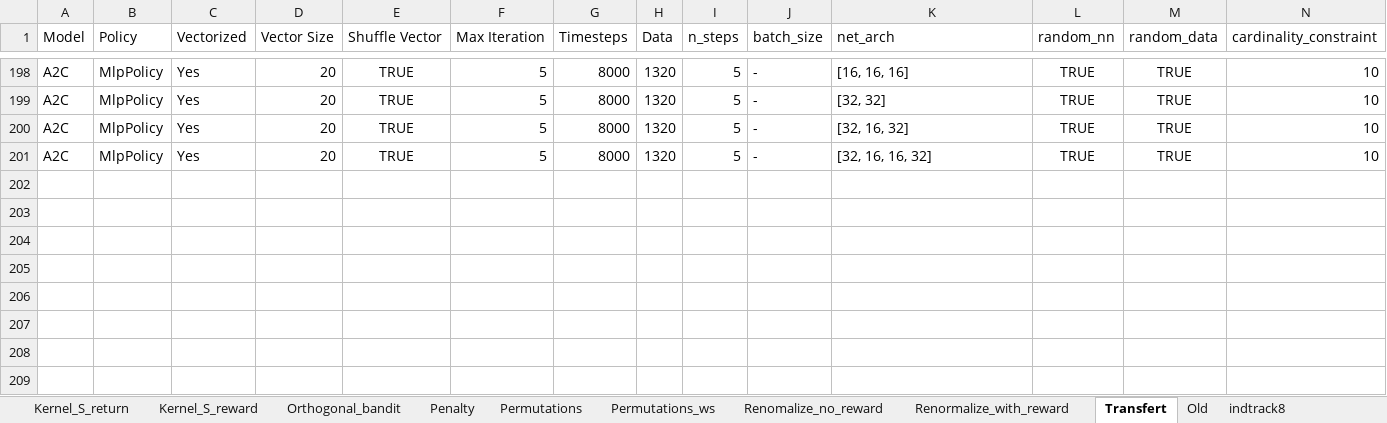
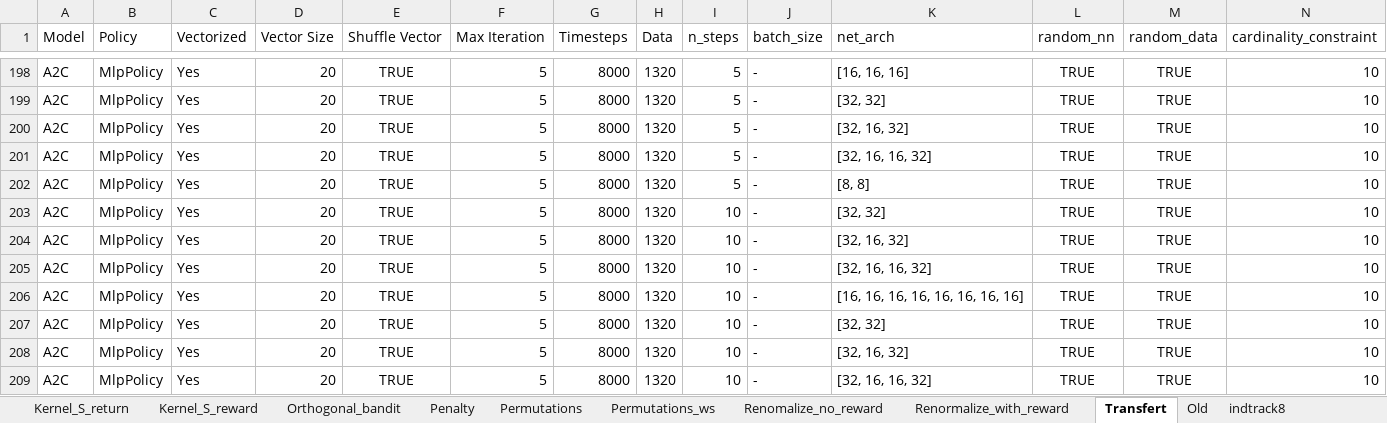
Before and after one commit to TAN-Victor/Stage_SPP, an Excel workbook: Sheets/Results.xlsx, sheet Transfert, drawn as a sheet; only a part is shown, gaps mark what is left out; values as stored, in another font and other column widths than the file's, no borders; rows hold the shown columns only; the diff names each change by its address in the sheet, - before the commit and + after, or states it on an @@ line.

```diff
--- a/Sheets/Results.xlsx (sheet Transfert)
+++ b/Sheets/Results.xlsx (sheet Transfert)
+row 202: A2C | MlpPolicy | Yes | 20 | TRUE | 5 | 8000 | 1320 | 5 | - | [8, 8] | TRUE | TRUE | 10
+row 203: A2C | MlpPolicy | Yes | 20 | TRUE | 5 | 8000 | 1320 | 10 | - | [32, 32] | TRUE | TRUE | 10
+row 204: A2C | MlpPolicy | Yes | 20 | TRUE | 5 | 8000 | 1320 | 10 | - | [32, 16, 32] | TRUE | TRUE | 10
+row 205: A2C | MlpPolicy | Yes | 20 | TRUE | 5 | 8000 | 1320 | 10 | - | [32, 16, 16, 32] | TRUE | TRUE | 10
+row 206: A2C | MlpPolicy | Yes | 20 | TRUE | 5 | 8000 | 1320 | 10 | - | [16, 16, 16, 16, 16, 16, 16, 16] | TRUE | TRUE | 10
+row 207: A2C | MlpPolicy | Yes | 20 | TRUE | 5 | 8000 | 1320 | 10 | - | [32, 32] | TRUE | TRUE | 10
+row 208: A2C | MlpPolicy | Yes | 20 | TRUE | 5 | 8000 | 1320 | 10 | - | [32, 16, 32] | TRUE | TRUE | 10
+row 209: A2C | MlpPolicy | Yes | 20 | TRUE | 5 | 8000 | 1320 | 10 | - | [32, 16, 16, 32] | TRUE | TRUE | 10
```
Also changed, not shown: sheet indtrack8, 9 other files.
